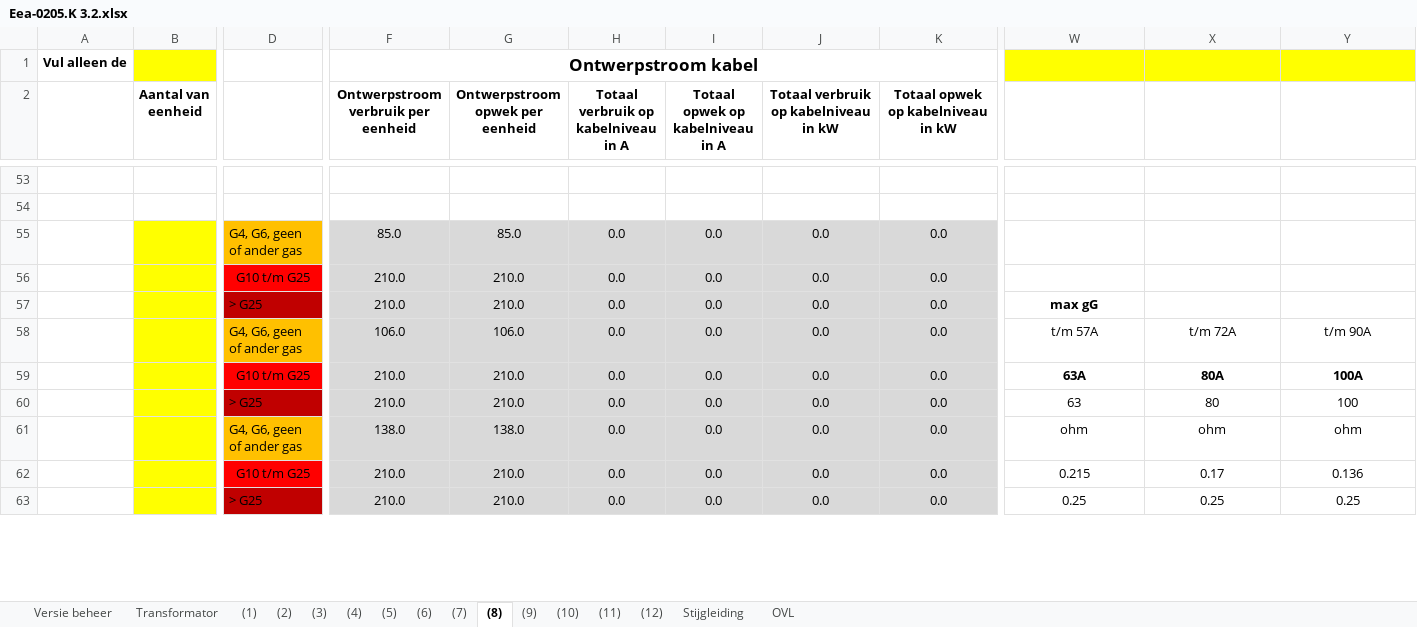
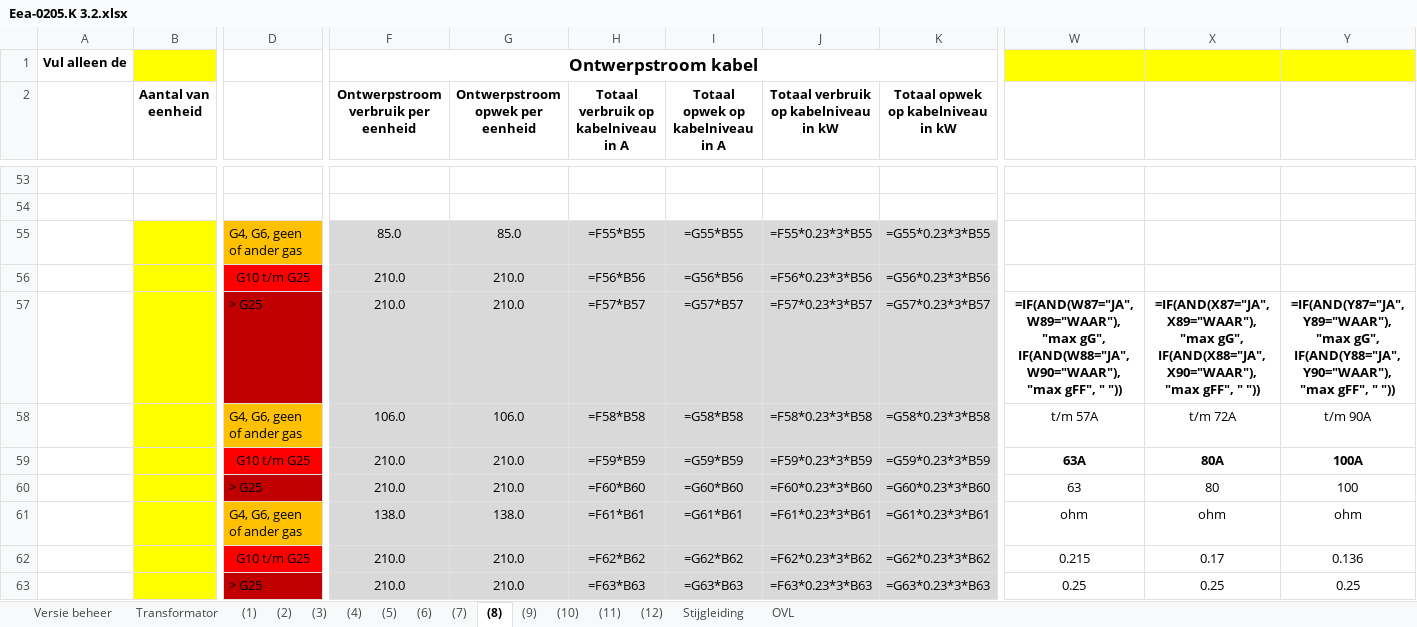
Before and after one commit to LukaStuurman/AutoCAD-Enexis-kabels-checker, an Excel workbook: src/Enexis.KabelChecker.AutoCAD/Resources/Eea-0205.K 3.2.xlsx, sheet (8), drawn as a sheet; only a part is shown, gaps mark what is left out; values as stored, in another font and other column widths than the file's, no borders; formulas without a stored value are shown as written; charts and pictures and conditional formats not drawn; removed rows and columns are numbered as before the commit, all else as after; rows hold the shown columns only; the diff covers the shown part only; the diff names each change by its address in the sheet, - before the commit and + after, or states it on an @@ line.

```diff
--- a/src/Enexis.KabelChecker.AutoCAD/Resources/Eea-0205.K 3.2.xlsx (sheet (8))
+++ b/src/Enexis.KabelChecker.AutoCAD/Resources/Eea-0205.K 3.2.xlsx (sheet (8))
-H55: 0.0
+H55: =F55*B55
-I55 (Totaal opwek op kabelniveau in A): 0.0
+I55 (Totaal opwek op kabelniveau in A): =G55*B55
-J55: 0.0
+J55: =F55*0.23*3*B55
-K55: 0.0
+K55: =G55*0.23*3*B55
-row 56:  |  | G10 t/m G25 | 210.0 | 210.0 | 0.0 | 0.0 | 0.0 | 0.0
-row 57:  |  | > G25 | 210.0 | 210.0 | 0.0 | 0.0 | 0.0 | 0.0 | max gG
+row 56:  |  | G10 t/m G25 | 210.0 | 210.0 | =F56*B56 | =G56*B56 | =F56*0.23*3*B56 | =G56*0.23*3*B56
+row 57:  |  | > G25 | 210.0 | 210.0 | =F57*B57 | =G57*B57 | =F57*0.23*3*B57 | =G57*0.23*3*B57 | =IF(AND(W87="JA", W89="WAAR"), "max gG", IF(AND(W88="JA", W90="WAAR"), "max gFF", " ")) | =IF(AND(X87="JA", X89="WAAR"), "max gG", IF(AND(X88="JA", X90="WAAR"), "max gFF", " ")) | =IF(AND(Y87="JA", Y89="WAAR"), "max gG", IF(AND(Y88="JA", Y90="WAAR"), "max gFF", " "))
-H58: 0.0
+H58: =F58*B58
-I58 (Totaal opwek op kabelniveau in A): 0.0
+I58 (Totaal opwek op kabelniveau in A): =G58*B58
-J58: 0.0
+J58: =F58*0.23*3*B58
-K58: 0.0
+K58: =G58*0.23*3*B58
-H59: 0.0
+H59: =F59*B59
-I59 (Totaal opwek op kabelniveau in A): 0.0
+I59 (Totaal opwek op kabelniveau in A): =G59*B59
-J59: 0.0
+J59: =F59*0.23*3*B59
-K59: 0.0
+K59: =G59*0.23*3*B59
-H60: 0.0
+H60: =F60*B60
-I60 (Totaal opwek op kabelniveau in A): 0.0
+I60 (Totaal opwek op kabelniveau in A): =G60*B60
-J60: 0.0
+J60: =F60*0.23*3*B60
-K60: 0.0
+K60: =G60*0.23*3*B60
-H61: 0.0
+H61: =F61*B61
-I61 (Totaal opwek op kabelniveau in A): 0.0
+I61 (Totaal opwek op kabelniveau in A): =G61*B61
-J61: 0.0
+J61: =F61*0.23*3*B61
-K61: 0.0
+K61: =G61*0.23*3*B61
-H62: 0.0
+H62: =F62*B62
-I62 (Totaal opwek op kabelniveau in A): 0.0
+I62 (Totaal opwek op kabelniveau in A): =G62*B62
-J62: 0.0
+J62: =F62*0.23*3*B62
-K62: 0.0
+K62: =G62*0.23*3*B62
-H63: 0.0
+H63: =F63*B63
-I63 (Totaal opwek op kabelniveau in A): 0.0
+I63 (Totaal opwek op kabelniveau in A): =G63*B63
-J63: 0.0
+J63: =F63*0.23*3*B63
-K63: 0.0
+K63: =G63*0.23*3*B63
```
Also changed, not shown: 51 added rows, 51 removed rows and 54 edited cells elsewhere in this sheet, sheet (6), sheet (1), sheet (5), sheet (4), sheet (2), sheet (3), 7 more sheets, hidden cells, charts or pictures, src/Enexis.KabelChecker.AutoCAD/Resources/Eea-0205.K 1.0 - Copy.xlsx, src/Enexis.KabelChecker.AutoCAD/Resources/Eea-0205.K_2.0.xlsx, 1 other file.
